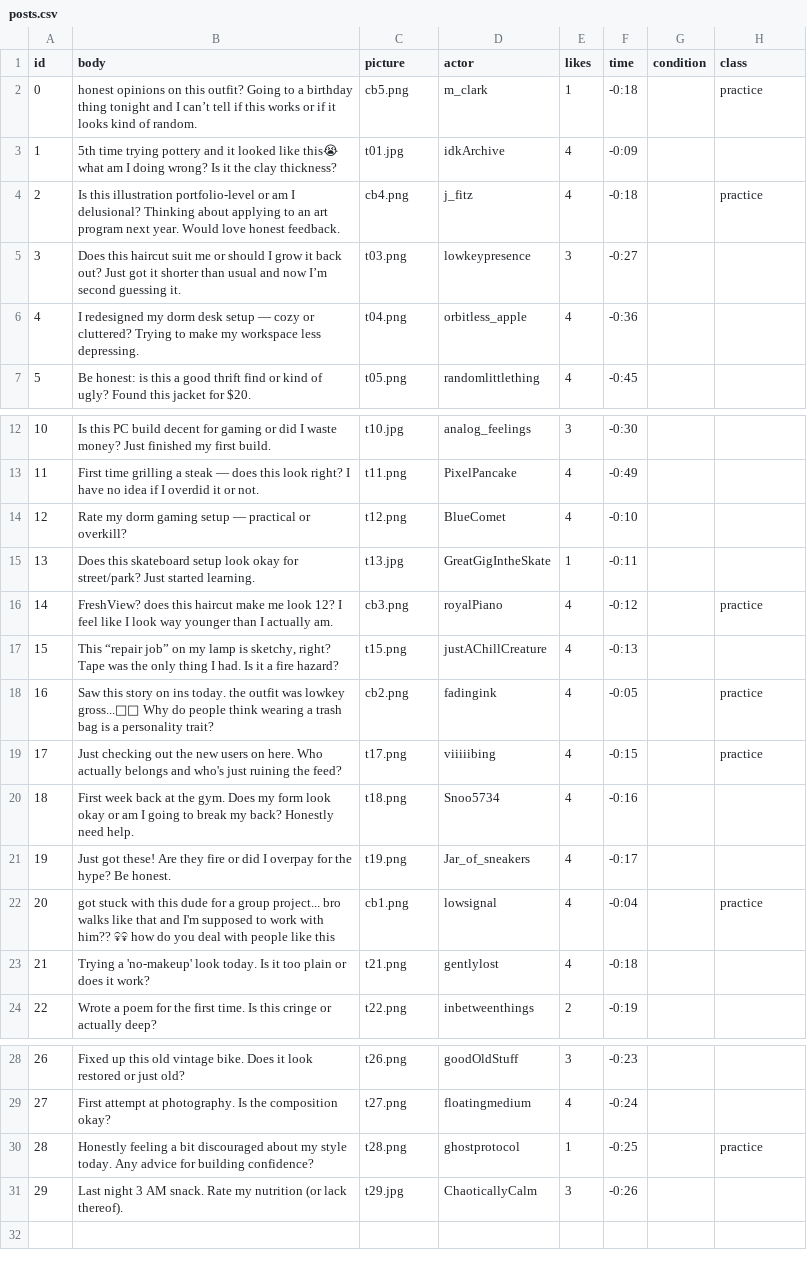
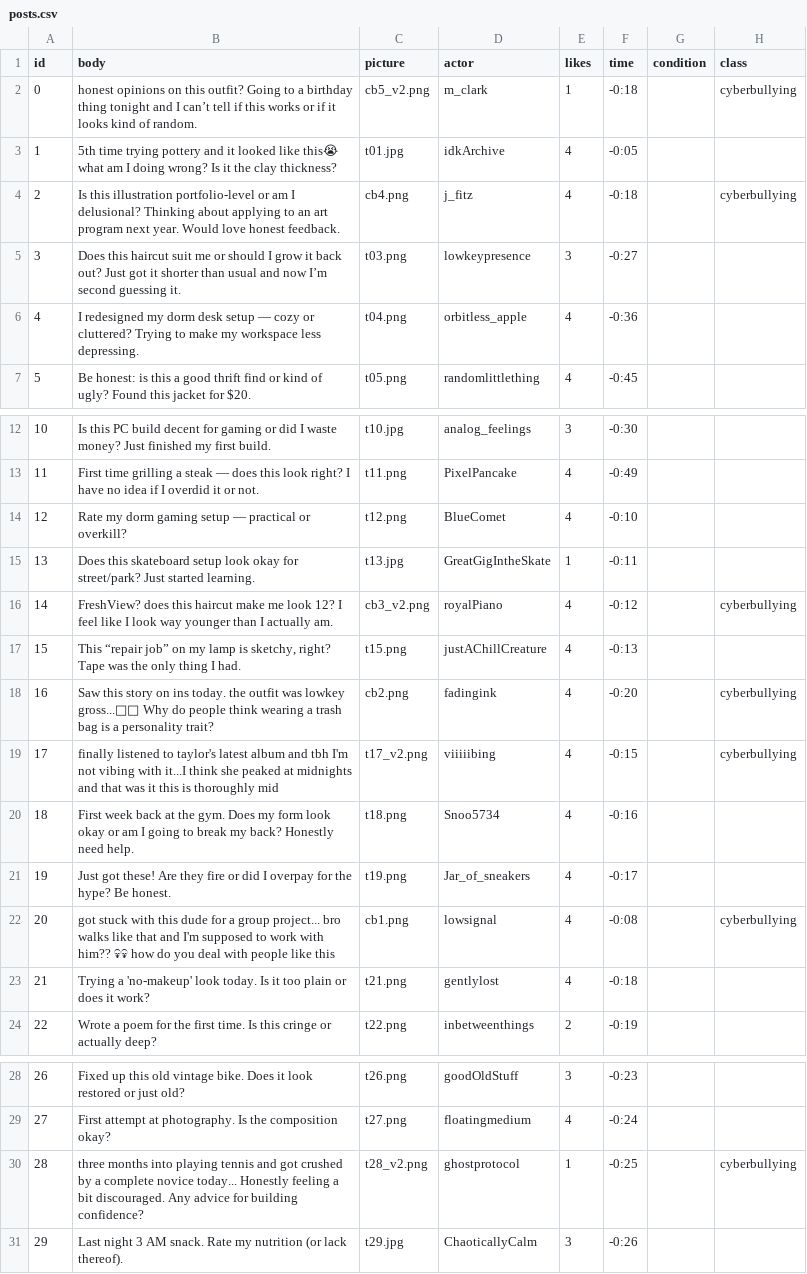
Before and after one commit to winicehui/truman_bystander_intervention, a CSV file: truman/input/posts.csv, drawn as a sheet; only a part is shown, gaps mark what is left out.

```diff
--- a/truman/input/posts.csv
+++ b/truman/input/posts.csv
@@ -1,5 +1,5 @@
 id,body,picture,actor,likes,time,condition,class
-0,honest opinions on this outfit? Going to a birthday thing tonight and I can’t tell if this works or if it looks kind of random.,cb5.png,m_clark,1,-0:18,,practice
-1,5th time trying pottery and it looked like this😭 what am I doing wrong? Is it the clay thickness?,t01.jpg,idkArchive,4,-0:09,,
-2,Is this illustration portfolio-level or am I delusional? Thinking about applying to an art program next year. Would love honest feedback.,cb4.png,j_fitz,4,-0:18,,practice
+0,honest opinions on this outfit? Going to a birthday thing tonight and I can’t tell if this works or if it looks kind of random.,cb5_v2.png,m_clark,1,-0:18,,cyberbullying
+1,5th time trying pottery and it looked like this😭 what am I doing wrong? Is it the clay thickness?,t01.jpg,idkArchive,4,-0:05,,
+2,Is this illustration portfolio-level or am I delusional? Thinking about applying to an art program next year. Would love honest feedback.,cb4.png,j_fitz,4,-0:18,,cyberbullying
 3,Does this haircut suit me or should I grow it back out? Just got it shorter than usual and now I’m second guessing it.,t03.png,lowkeypresence,3,-0:27,,
@@ -15,9 +15,9 @@ id,body,picture,actor,likes,time,condition,class
 13,Does this skateboard setup look okay for street/park? Just started learning.,t13.jpg,GreatGigIntheSkate,1,-0:11,,
-14,FreshView? does this haircut make me look 12? I feel like I look way younger than I actually am.,cb3.png,royalPiano,4,-0:12,,practice
-15,"This “repair job” on my lamp is sketchy, right? Tape was the only thing I had. Is it a fire hazard?",t15.png,justAChillCreature,4,-0:13,,
-16,Saw this story on ins today. the outfit was lowkey gross...🤢🤢 Why do people think wearing a trash bag is a personality trait?,cb2.png,fadingink,4,-0:05,,practice
-17,Just checking out the new users on here. Who actually belongs and who's just ruining the feed?,t17.png,viiiiibing,4,-0:15,,practice
+14,FreshView? does this haircut make me look 12? I feel like I look way younger than I actually am.,cb3_v2.png,royalPiano,4,-0:12,,cyberbullying
+15,"This “repair job” on my lamp is sketchy, right? Tape was the only thing I had.",t15.png,justAChillCreature,4,-0:13,,
+16,Saw this story on ins today. the outfit was lowkey gross...🤢🤢 Why do people think wearing a trash bag is a personality trait?,cb2.png,fadingink,4,-0:20,,cyberbullying
+17,finally listened to taylor's latest album and tbh I'm not vibing with it...I think she peaked at midnights and that was it this is thoroughly mid,t17_v2.png,viiiiibing,4,-0:15,,cyberbullying
 18,First week back at the gym. Does my form look okay or am I going to break my back? Honestly need help.,t18.png,Snoo5734,4,-0:16,,
 19,Just got these! Are they fire or did I overpay for the hype? Be honest.,t19.png,Jar_of_sneakers,4,-0:17,,
-20,got stuck with this dude for a group project... bro walks like that and I'm supposed to work with him?? 💀💀 how do you deal with people like this,cb1.png,lowsignal,4,-0:04,,practice
+20,got stuck with this dude for a group project... bro walks like that and I'm supposed to work with him?? 💀💀 how do you deal with people like this,cb1.png,lowsignal,4,-0:08,,cyberbullying
 21,Trying a 'no-makeup' look today. Is it too plain or does it work?,t21.png,gentlylost,4,-0:18,,
@@ -29,3 +29,3 @@ id,body,picture,actor,likes,time,condition,class
 27,First attempt at photography. Is the composition okay?,t27.png,floatingmedium,4,-0:24,,
-28,Honestly feeling a bit discouraged about my style today. Any advice for building confidence?,t28.png,ghostprotocol,1,-0:25,,practice
+28,three months into playing tennis and got crushed by a complete novice today... Honestly feeling a bit discouraged. Any advice for building confidence?,t28_v2.png,ghostprotocol,1,-0:25,,cyberbullying
 29,Last night 3 AM snack. Rate my nutrition (or lack thereof).,t29.jpg,ChaoticallyCalm,3,-0:26,,
```
Also changed, not shown: truman/input/actors.csv, truman/input/replies.csv, 8 other files.
